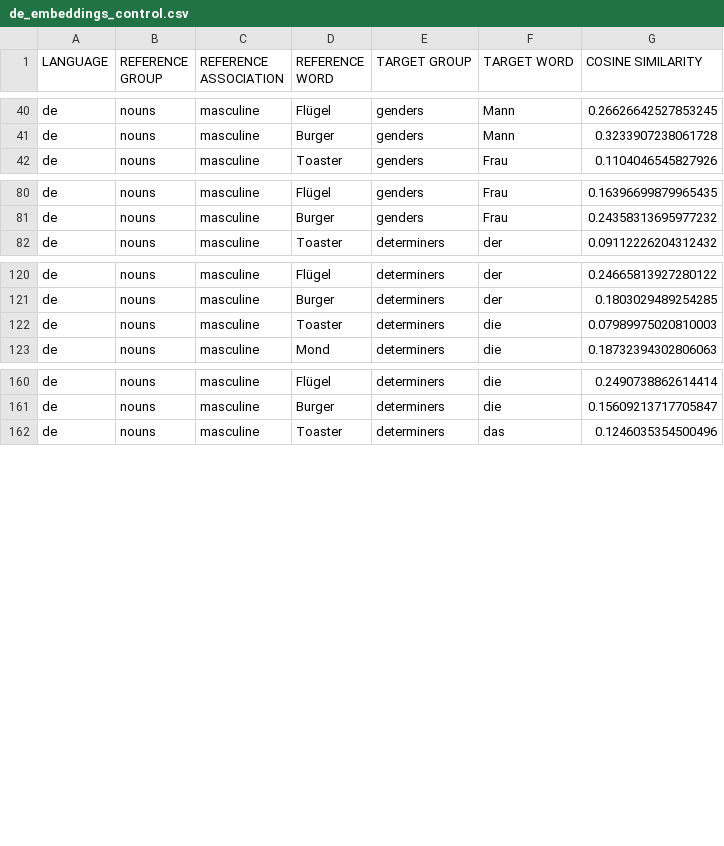
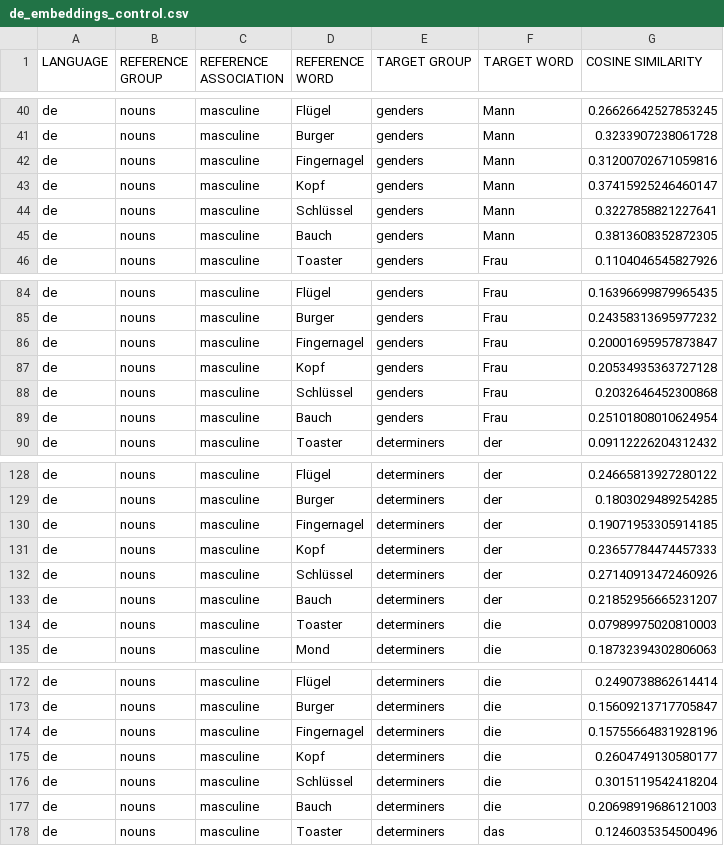
Before and after one commit to roccoflint/keys-study, a CSV file: data/embeddings/control/de_embeddings_control.csv, drawn as a sheet; only a part is shown, gaps mark what is left out; the diff covers the shown part only.

```diff
--- a/data/embeddings/control/de_embeddings_control.csv
+++ b/data/embeddings/control/de_embeddings_control.csv
@@ -41,2 +41,6 @@ de,nouns,masculine,Flügel,genders,Mann,0.26626642527853245
 de,nouns,masculine,Burger,genders,Mann,0.3233907238061728
+de,nouns,masculine,Fingernagel,genders,Mann,0.31200702671059816
+de,nouns,masculine,Kopf,genders,Mann,0.37415925246460147
+de,nouns,masculine,Schlüssel,genders,Mann,0.3227858821227641
+de,nouns,masculine,Bauch,genders,Mann,0.3813608352872305
 de,nouns,masculine,Toaster,genders,Frau,0.1104046545827926
@@ -81,2 +85,6 @@ de,nouns,masculine,Flügel,genders,Frau,0.16396699879965435
 de,nouns,masculine,Burger,genders,Frau,0.24358313695977232
+de,nouns,masculine,Fingernagel,genders,Frau,0.20001695957873847
+de,nouns,masculine,Kopf,genders,Frau,0.20534935363727128
+de,nouns,masculine,Schlüssel,genders,Frau,0.2032646452300868
+de,nouns,masculine,Bauch,genders,Frau,0.25101808010624954
 de,nouns,masculine,Toaster,determiners,der,0.09112226204312432
@@ -121,2 +129,6 @@ de,nouns,masculine,Flügel,determiners,der,0.24665813927280122
 de,nouns,masculine,Burger,determiners,der,0.1803029489254285
+de,nouns,masculine,Fingernagel,determiners,der,0.19071953305914185
+de,nouns,masculine,Kopf,determiners,der,0.23657784474457333
+de,nouns,masculine,Schlüssel,determiners,der,0.27140913472460926
+de,nouns,masculine,Bauch,determiners,der,0.21852956665231207
 de,nouns,masculine,Toaster,determiners,die,0.07989975020810003
@@ -161,2 +173,6 @@ de,nouns,masculine,Flügel,determiners,die,0.2490738862614414
 de,nouns,masculine,Burger,determiners,die,0.15609213717705847
+de,nouns,masculine,Fingernagel,determiners,die,0.15755664831928196
+de,nouns,masculine,Kopf,determiners,die,0.2604749130580177
+de,nouns,masculine,Schlüssel,determiners,die,0.3015119542418204
+de,nouns,masculine,Bauch,determiners,die,0.20698919686121003
 de,nouns,masculine,Toaster,determiners,das,0.1246035354500496
```
Also changed, not shown: 9 added rows elsewhere in this file, data/embeddings/control/en_embeddings_control.csv, data/embeddings/control/es_embeddings_control.csv.
